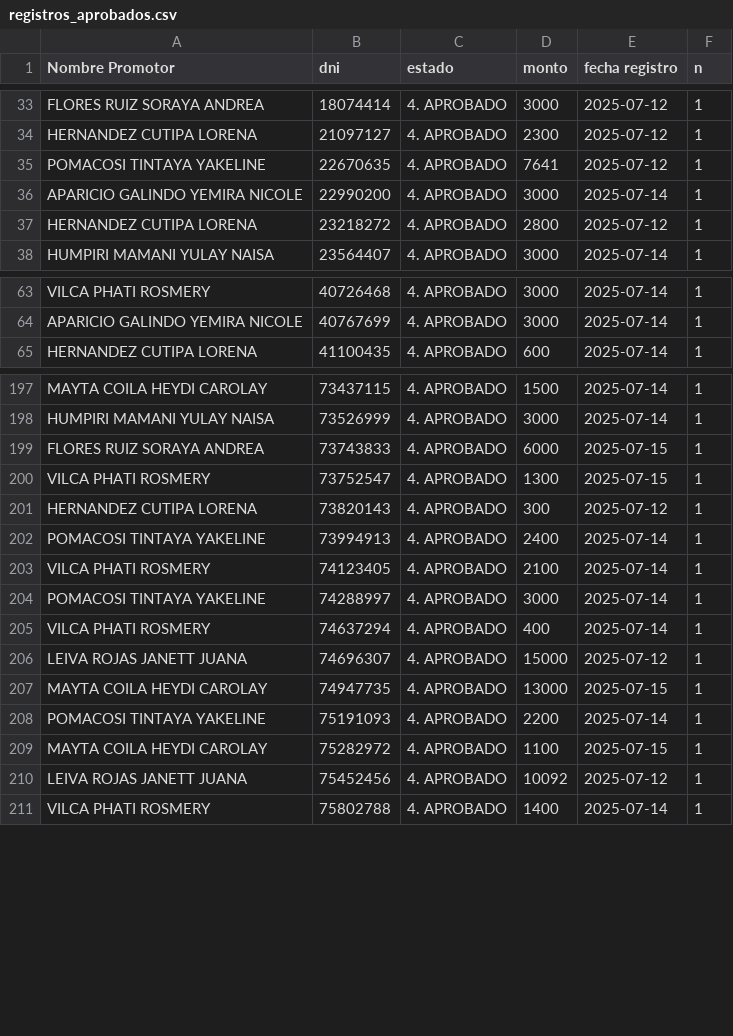
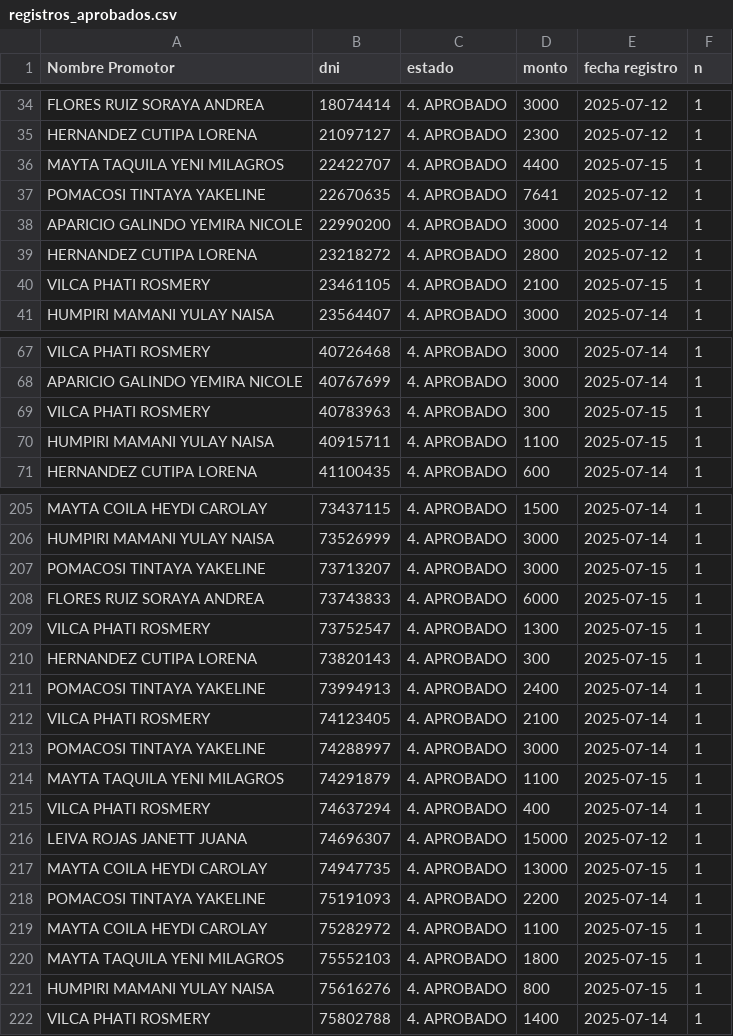
Before and after one commit to WFLAR0/reporte_online_s_bi, a CSV file: registros_aprobados.csv, drawn as a sheet; only a part is shown, gaps mark what is left out; the diff covers the shown part only.

Commit message:
Actualización de registros_aprobados.csv

```diff
--- a/registros_aprobados.csv
+++ b/registros_aprobados.csv
@@ -34,2 +35,3 @@ FLORES RUIZ SORAYA ANDREA;18074414;4. APROBADO;3000;2025-07-12;1
 HERNANDEZ CUTIPA LORENA;21097127;4. APROBADO;2300;2025-07-12;1
+MAYTA TAQUILA YENI MILAGROS;22422707;4. APROBADO;4400;2025-07-15;1
 POMACOSI TINTAYA YAKELINE;22670635;4. APROBADO;7641;2025-07-12;1
@@ -37,2 +39,3 @@ APARICIO GALINDO YEMIRA NICOLE;22990200;4. APROBADO;3000;2025-07-14;1
 HERNANDEZ CUTIPA LORENA;23218272;4. APROBADO;2800;2025-07-12;1
+VILCA PHATI ROSMERY;23461105;4. APROBADO;2100;2025-07-15;1
 HUMPIRI MAMANI YULAY NAISA;23564407;4. APROBADO;3000;2025-07-14;1
@@ -64,2 +68,4 @@ VILCA PHATI ROSMERY;40726468;4. APROBADO;3000;2025-07-14;1
 APARICIO GALINDO YEMIRA NICOLE;40767699;4. APROBADO;3000;2025-07-14;1
+VILCA PHATI ROSMERY;40783963;4. APROBADO;300;2025-07-15;1
+HUMPIRI MAMANI YULAY NAISA;40915711;4. APROBADO;1100;2025-07-15;1
 HERNANDEZ CUTIPA LORENA;41100435;4. APROBADO;600;2025-07-14;1
@@ -198,5 +206,6 @@ MAYTA COILA HEYDI CAROLAY;73437115;4. APROBADO;1500;2025-07-14;1
 HUMPIRI MAMANI YULAY NAISA;73526999;4. APROBADO;3000;2025-07-14;1
+POMACOSI TINTAYA YAKELINE;73713207;4. APROBADO;3000;2025-07-15;1
 FLORES RUIZ SORAYA ANDREA;73743833;4. APROBADO;6000;2025-07-15;1
 VILCA PHATI ROSMERY;73752547;4. APROBADO;1300;2025-07-15;1
-HERNANDEZ CUTIPA LORENA;73820143;4. APROBADO;300;2025-07-12;1
+HERNANDEZ CUTIPA LORENA;73820143;4. APROBADO;300;2025-07-15;1
 POMACOSI TINTAYA YAKELINE;73994913;4. APROBADO;2400;2025-07-14;1
@@ -204,2 +213,3 @@ VILCA PHATI ROSMERY;74123405;4. APROBADO;2100;2025-07-14;1
 POMACOSI TINTAYA YAKELINE;74288997;4. APROBADO;3000;2025-07-14;1
+MAYTA TAQUILA YENI MILAGROS;74291879;4. APROBADO;1100;2025-07-15;1
 VILCA PHATI ROSMERY;74637294;4. APROBADO;400;2025-07-14;1
@@ -209,3 +219,4 @@ POMACOSI TINTAYA YAKELINE;75191093;4. APROBADO;2200;2025-07-14;1
 MAYTA COILA HEYDI CAROLAY;75282972;4. APROBADO;1100;2025-07-15;1
-LEIVA ROJAS JANETT JUANA;75452456;4. APROBADO;10092;2025-07-12;1
+MAYTA TAQUILA YENI MILAGROS;75552103;4. APROBADO;1800;2025-07-15;1
+HUMPIRI MAMANI YULAY NAISA;75616276;4. APROBADO;800;2025-07-15;1
 VILCA PHATI ROSMERY;75802788;4. APROBADO;1400;2025-07-14;1
```
Also changed, not shown: 7 added rows, 3 removed rows and 4 edited cells elsewhere in this file.
